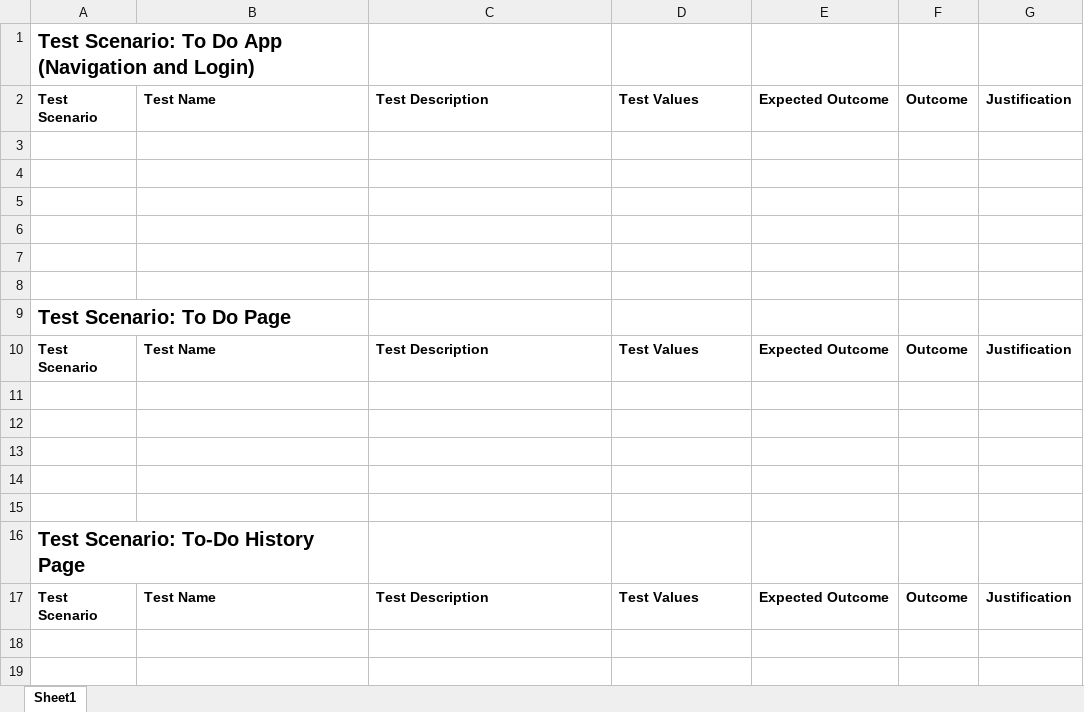
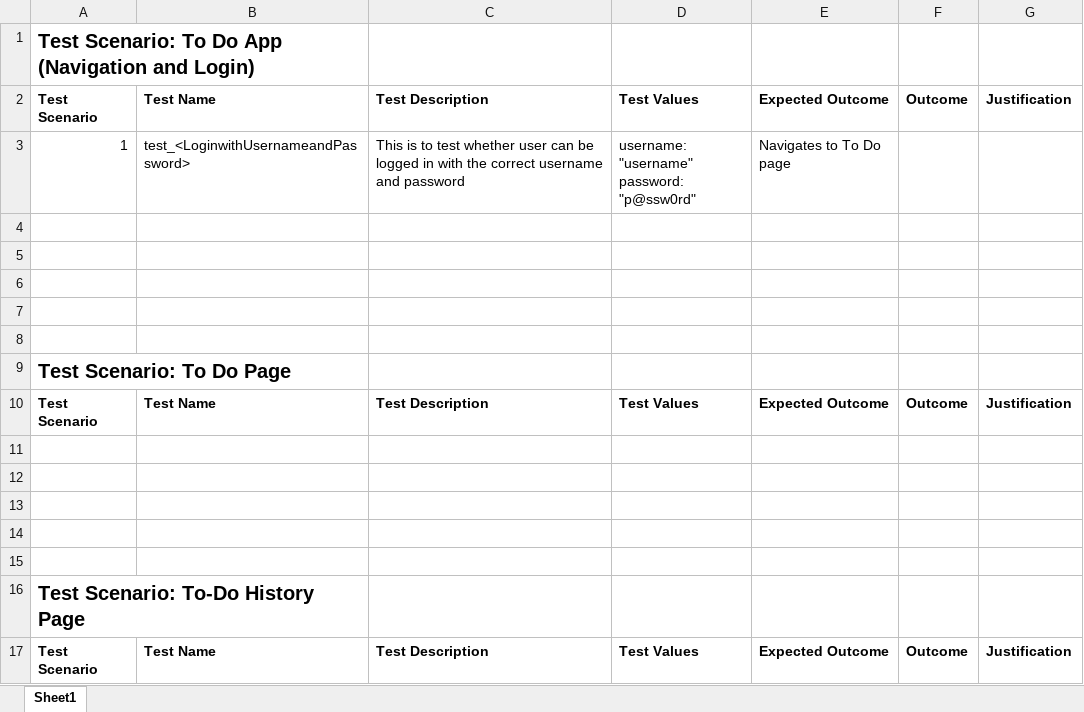
Before and after one commit to gabriel-lau/To-Do_Application, an Excel workbook: QA test cases.xlsx, sheet Sheet1, drawn as a sheet; values as stored, in another font and other column widths than the file's, no borders; ↵ is a line break in a cell; the diff names each change by its address in the sheet, - before the commit and + after, or states it on an @@ line.

Commit message:
Added login test case

```diff
--- a/QA test cases.xlsx (sheet Sheet1)
+++ b/QA test cases.xlsx (sheet Sheet1)
-row 3: (empty)
+row 3: 1 | test_<LoginwithUsernameandPassword> | This is to test whether user can be logged in with the correct username and password | username: "username" ↵ password: "p@ssw0rd" | Navigates to To Do page
```
